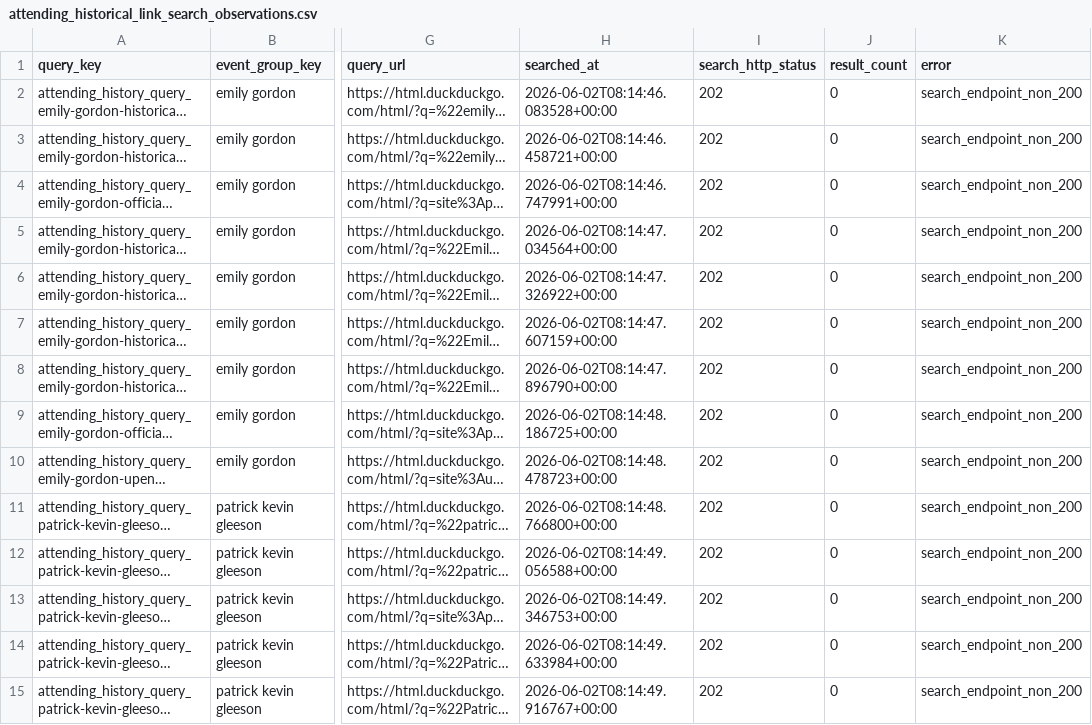
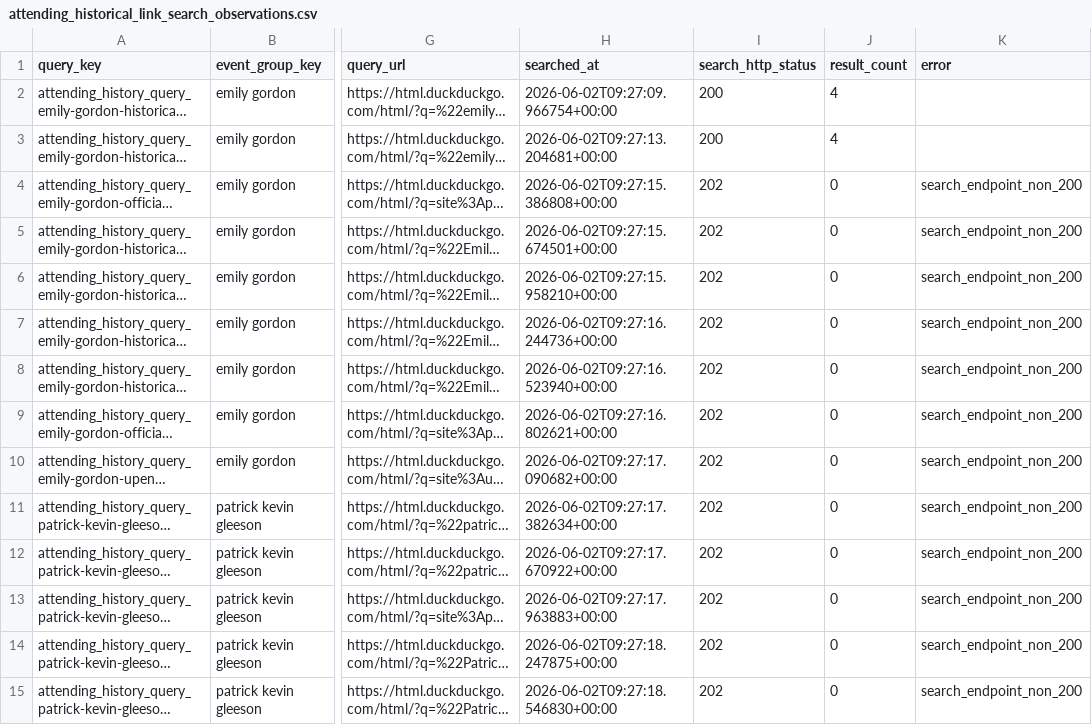
Before and after one commit to Tshah-95/redmank, a CSV file: artifacts/data/attending_historical_link_search_observations.csv, drawn as a sheet; only a part is shown, gaps mark what is left out; long unchanged cells end in …; the diff covers the shown part only; the diff names each change by its address in the sheet, - before the commit and + after, or states it on an @@ line.

```diff
--- a/artifacts/data/attending_historical_link_search_observations.csv
+++ b/artifacts/data/attending_historical_link_search_observations.csv
-H2 (searched_at): 2026-06-02T08:14:46.083528+00:00
+H2 (searched_at): 2026-06-02T09:27:09.966754+00:00
-I2:I3 (search_http_status): 202
+I2:I3 (search_http_status): 200
-J2:J3 (result_count): 0
+J2:J3 (result_count): 4
-K2:K3 (error): search_endpoint_non_200
+K2:K3 (error): (empty)
-H3 (searched_at): 2026-06-02T08:14:46.458721+00:00
+H3 (searched_at): 2026-06-02T09:27:13.204681+00:00
-H4 (searched_at): 2026-06-02T08:14:46.747991+00:00
+H4 (searched_at): 2026-06-02T09:27:15.386808+00:00
-H5 (searched_at): 2026-06-02T08:14:47.034564+00:00
+H5 (searched_at): 2026-06-02T09:27:15.674501+00:00
-H6 (searched_at): 2026-06-02T08:14:47.326922+00:00
+H6 (searched_at): 2026-06-02T09:27:15.958210+00:00
-H7 (searched_at): 2026-06-02T08:14:47.607159+00:00
+H7 (searched_at): 2026-06-02T09:27:16.244736+00:00
-H8 (searched_at): 2026-06-02T08:14:47.896790+00:00
+H8 (searched_at): 2026-06-02T09:27:16.523940+00:00
-H9 (searched_at): 2026-06-02T08:14:48.186725+00:00
+H9 (searched_at): 2026-06-02T09:27:16.802621+00:00
-H10 (searched_at): 2026-06-02T08:14:48.478723+00:00
+H10 (searched_at): 2026-06-02T09:27:17.090682+00:00
-H11 (searched_at): 2026-06-02T08:14:48.766800+00:00
+H11 (searched_at): 2026-06-02T09:27:17.382634+00:00
-H12 (searched_at): 2026-06-02T08:14:49.056588+00:00
+H12 (searched_at): 2026-06-02T09:27:17.670922+00:00
-H13 (searched_at): 2026-06-02T08:14:49.346753+00:00
+H13 (searched_at): 2026-06-02T09:27:17.963883+00:00
-H14 (searched_at): 2026-06-02T08:14:49.633984+00:00
+H14 (searched_at): 2026-06-02T09:27:18.247875+00:00
-H15 (searched_at): 2026-06-02T08:14:49.916767+00:00
+H15 (searched_at): 2026-06-02T09:27:18.546830+00:00
```
Also changed, not shown: 43 edited cells elsewhere in this file, artifacts/data/attending_biosketch_bridge_candidates.csv, artifacts/data/attending_biosketch_source_observations.csv, 40 other files.
